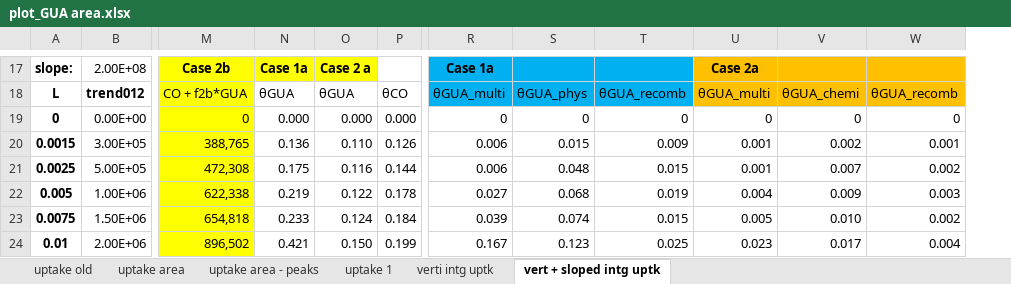
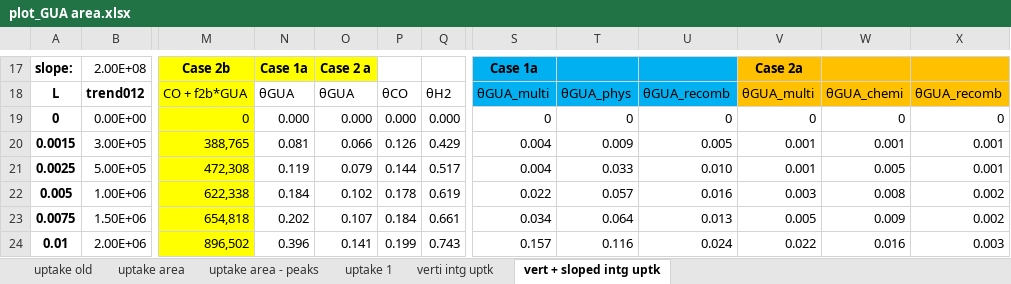
Before and after one commit to mannyfin/IRAS, an Excel workbook: GUA work/Pt(100)/IR chamber/plot_GUA area.xlsx, sheet vert + sloped intg uptk, drawn as a sheet; only a part is shown, gaps mark what is left out; values as stored, in another font and other column widths than the file's, no borders; charts and pictures not drawn; removed rows and columns are numbered as before the commit, all else as after; the diff covers the shown part only; the diff names each change by its address in the sheet, - before the commit and + after, or states it on an @@ line.

Commit message:
finished gua uptake

```diff
--- a/GUA work/Pt(100)/IR chamber/plot_GUA area.xlsx (sheet vert + sloped intg uptk)
+++ b/GUA work/Pt(100)/IR chamber/plot_GUA area.xlsx (sheet vert + sloped intg uptk)
+column Q, rows 18-24: θH2 | 0.000 | 0.429 | 0.517 | 0.619 | 0.661 | 0.743
-column R, rows 17-24: Case 1a | θGUA_multi | 0 | 0.006 | 0.006 | 0.027 | 0.039 | 0.167
+column S, rows 17-24: Case 1a | θGUA_multi | 0 | 0.004 | 0.004 | 0.022 | 0.034 | 0.157
-N20: 0.136
+N20: 0.081
-O20: 0.110
+O20: 0.066
-T20: 0.015
+T20: 0.009
-U20: 0.009
+U20: 0.005
-W20: 0.002
+W20: 0.001
-N21: 0.175
+N21: 0.119
-O21: 0.116
+O21: 0.079
-T21: 0.048
+T21: 0.033
-U21: 0.015
+U21: 0.010
-W21: 0.007
+W21: 0.005
-X21: 0.002
+X21: 0.001
-N22: 0.219
+N22: 0.184
-O22: 0.122
+O22: 0.102
-T22: 0.068
+T22: 0.057
-U22: 0.019
+U22: 0.016
-V22: 0.004
+V22: 0.003
-W22: 0.009
+W22: 0.008
-X22: 0.003
+X22: 0.002
-N23: 0.233
+N23: 0.202
-O23: 0.124
+O23: 0.107
-T23: 0.074
+T23: 0.064
-U23: 0.015
+U23: 0.013
-W23: 0.010
+W23: 0.009
-N24: 0.421
+N24: 0.396
-O24: 0.150
+O24: 0.141
-T24: 0.123
+T24: 0.116
-U24: 0.025
+U24: 0.024
-V24: 0.023
+V24: 0.022
-W24: 0.017
+W24: 0.016
-X24: 0.004
+X24: 0.003
```
Also changed, not shown: 5 added rows, 5 removed rows, 44 edited cells and cell formats elsewhere in this sheet, formulas that keep their value, charts or pictures.
